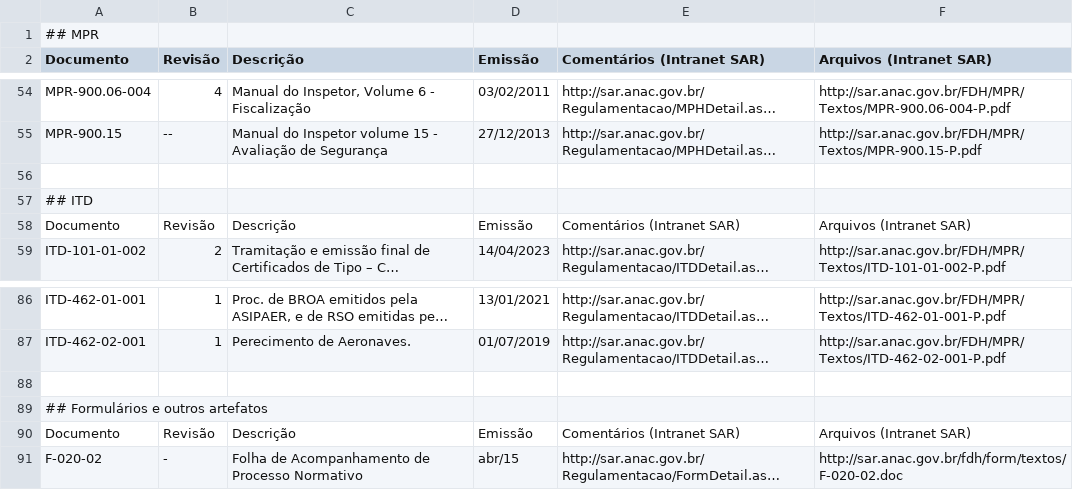
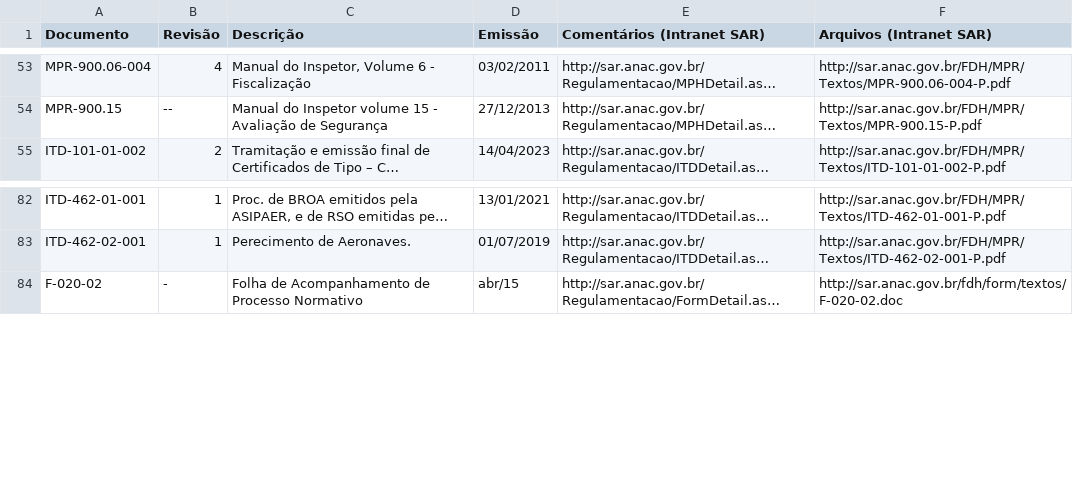
Before and after one commit to gabrielmacedoanac/flat-data-anac, a CSV file: MPR.csv, drawn as a sheet; only a part is shown, gaps mark what is left out; long unchanged cells end in …; the diff names each change by its address in the sheet, - before the commit and + after, or states it on an @@ line.

Commit message:
Update MPR.csv

```diff
--- a/MPR.csv
+++ b/MPR.csv
-row 1: ## MPR
-row 56: (empty)
-row 57: ## ITD
-row 58: Documento | Revisão | Descrição | Emissão | Comentários (Intranet SAR) | Arquivos (Intranet SAR)
-row 88: (empty)
-row 89: ## Formulários e outros artefatos
-row 90: Documento | Revisão | Descrição | Emissão | Comentários (Intranet SAR) | Arquivos (Intranet SAR)
```
